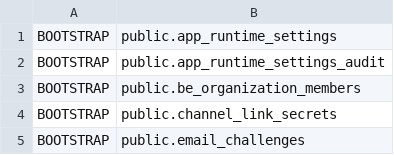
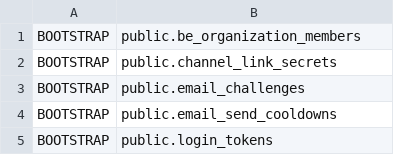
Before and after one commit to Dimmdao2/BersonCareBot, a TSV file: docs/_TODO/SAAS_FOUNDATION/scope-derivation/tiers-218.tsv, drawn as a sheet; only a part is shown; the shorter side is filled out with more unchanged rows; the diff names each change by its address in the sheet, - before the commit and + after, or states it on an @@ line.

Commit message:
fix(saas): retire settings mirror from audit artifacts #987
Why: active SaaS taxonomy and generator sources still modeled the two settings relations removed by the single-root migration, causing the audit tier-completeness gate to fail and risking stale grants and policies.

Proof: affected generator/checker self-tests, byte-sync checks, targeted ESLint, exact active-scope search, and pnpm run audit pass.

```diff
--- a/docs/_TODO/SAAS_FOUNDATION/scope-derivation/tiers-218.tsv
+++ b/docs/_TODO/SAAS_FOUNDATION/scope-derivation/tiers-218.tsv
-row 1: BOOTSTRAP | public.app_runtime_settings
-row 2: BOOTSTRAP | public.app_runtime_settings_audit
```
Also changed, not shown: 14 other files.
